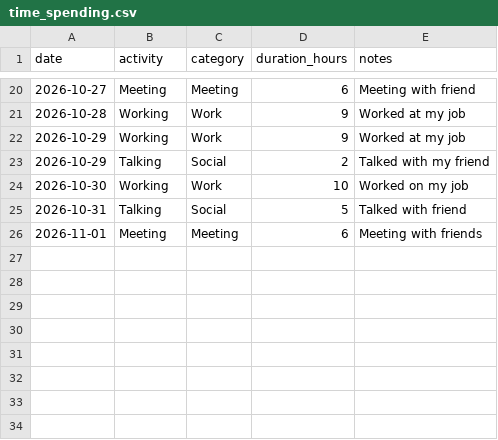
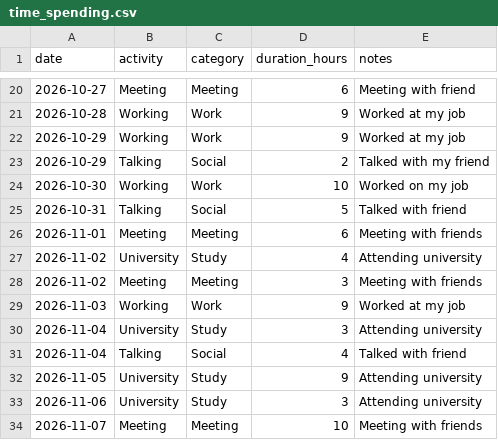
Before and after one commit to gjjkbomus904-ROman/Assignment_dcp26, a CSV file: time_spending.csv, drawn as a sheet; only a part is shown, gaps mark what is left out; the diff names each change by its address in the sheet, - before the commit and + after, or states it on an @@ line.

Commit message:
Update time_spending.csv

```diff
--- a/time_spending.csv
+++ b/time_spending.csv
+row 27: 2026-11-02 | University | Study | 4 | Attending university
+row 28: 2026-11-02 | Meeting | Meeting | 3 | Meeting with friends
+row 29: 2026-11-03 | Working | Work | 9 | Worked at my job
+row 30: 2026-11-04 | University | Study | 3 | Attending university
+row 31: 2026-11-04 | Talking | Social | 4 | Talked with friend
+row 32: 2026-11-05 | University | Study | 9 | Attending university
+row 33: 2026-11-06 | University | Study | 3 | Attending university
+row 34: 2026-11-07 | Meeting | Meeting | 10 | Meeting with friends
```
